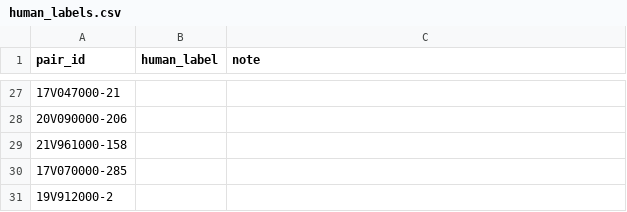
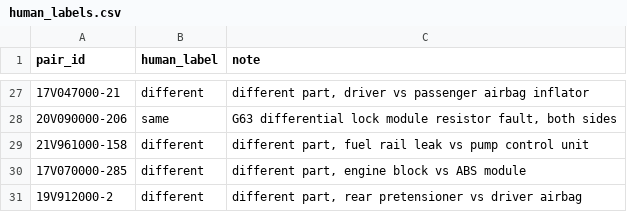
Before and after one commit to aswanth1269/recall-echo-monitor, a CSV file: data/reference/human_labels.csv, drawn as a sheet; only a part is shown, gaps mark what is left out; the diff covers the shown part only.

```diff
--- a/data/reference/human_labels.csv
+++ b/data/reference/human_labels.csv
@@ -27,5 +27,5 @@ pair_id,human_label,note
-17V047000-21,,
-20V090000-206,,
-21V961000-158,,
-17V070000-285,,
-19V912000-2,,
+17V047000-21,different,"different part, driver vs passenger airbag inflator"
+20V090000-206,same,"G63 differential lock module resistor fault, both sides"
+21V961000-158,different,"different part, fuel rail leak vs pump control unit"
+17V070000-285,different,"different part, engine block vs ABS module"
+19V912000-2,different,"different part, rear pretensioner vs driver airbag"
```
Also changed, not shown: 50 edited cells elsewhere in this file, reports/eval_summary.csv, 2 other files.
